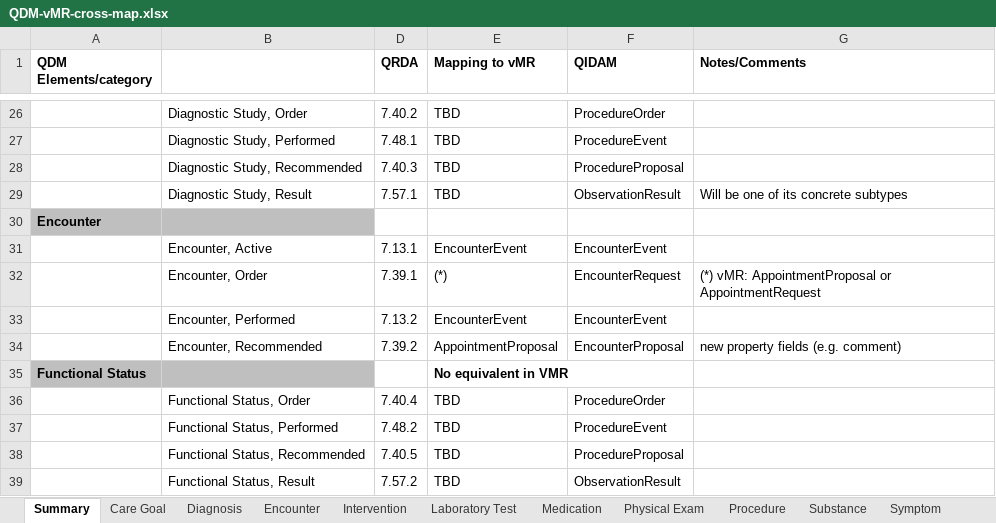
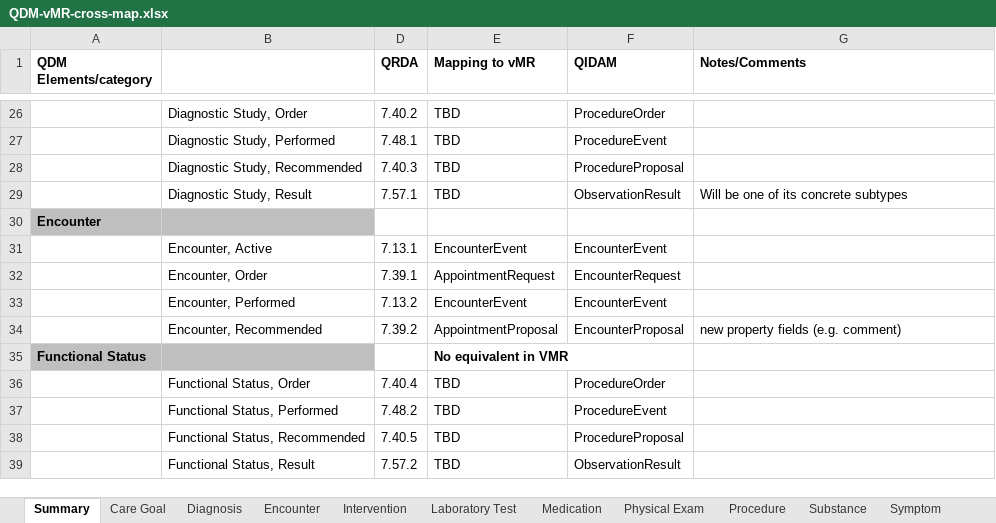
Before and after one commit to cqframework/OneModel, an Excel workbook: documents/QDM-vMR-cross-map.xlsx, sheet Summary, drawn as a sheet; only a part is shown, gaps mark what is left out; values as stored, in another font and other column widths than the file's, no borders; the diff names each change by its address in the sheet, - before the commit and + after, or states it on an @@ line.

Commit message:
updated encounter/order VMR mapping

```diff
--- a/documents/QDM-vMR-cross-map.xlsx (sheet Summary)
+++ b/documents/QDM-vMR-cross-map.xlsx (sheet Summary)
-E32 (Mapping to vMR): (*)
+E32 (Mapping to vMR): AppointmentRequest
-G32 (Notes/Comments): (*) vMR: AppointmentProposal or AppointmentRequest
+G32 (Notes/Comments): (empty)
```
Also changed, not shown: sheet Encounter.
